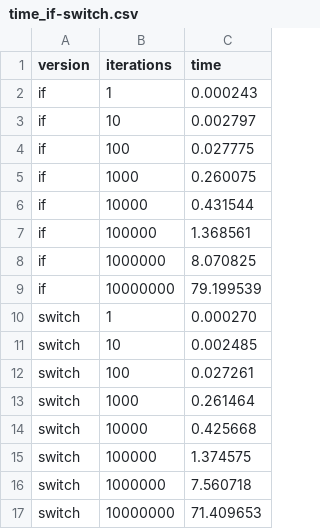
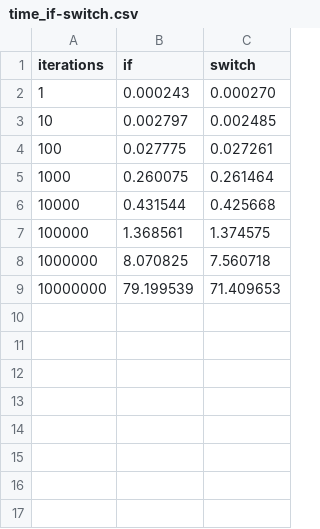
Before and after one commit to jesusjimsa/Drum-It-Yourself-TFG, a CSV file: time_if-switch.csv, drawn as a sheet; removed rows and columns are numbered as before the commit, all else as after; the diff names each change by its address in the sheet, - before the commit and + after, or states it on an @@ line.

Commit message:
Better format

```diff
--- a/time_if-switch.csv
+++ b/time_if-switch.csv
-column A (version), rows 10-17: all switch
+column B (if), rows 2-9: 0.000243 | 0.002797 | 0.027775 | 0.260075 | 0.431544 | 1.368561 | 8.070825 | 79.199539
-C1: time
+C1: switch
-row 2: if | 1 | 0.000243
-row 3: if | 10 | 0.002797
-row 4: if | 100 | 0.027775
-row 5: if | 1000 | 0.260075
-row 6: if | 10000 | 0.431544
-row 7: if | 100000 | 1.368561
-row 8: if | 1000000 | 8.070825
-row 9: if | 10000000 | 79.199539
```
